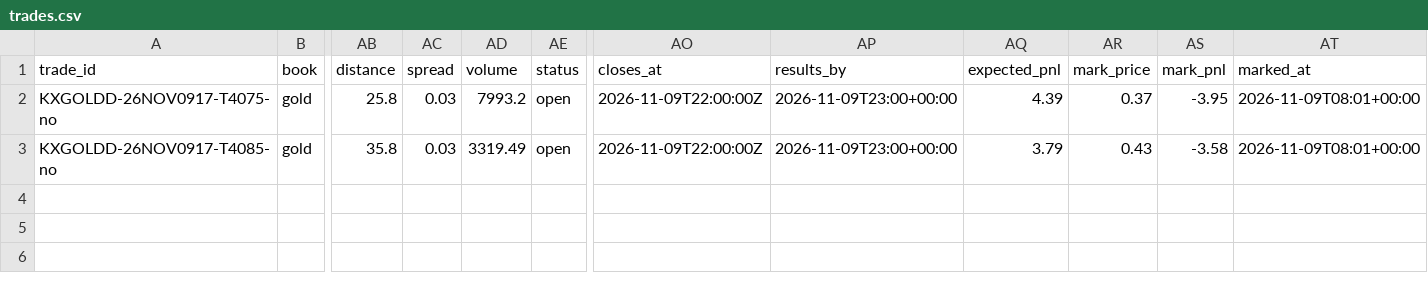
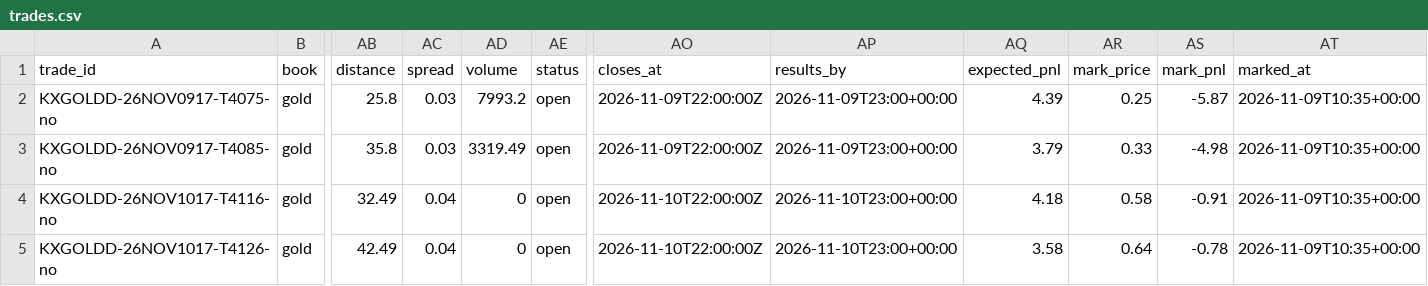
Before and after one commit to lazyloris/kalshi-analyzer, a CSV file: data/gold/trades.csv, drawn as a sheet; only a part is shown, gaps mark what is left out; rows hold the shown columns only; the diff names each change by its address in the sheet, - before the commit and + after, or states it on an @@ line.

```diff
--- a/data/gold/trades.csv
+++ b/data/gold/trades.csv
-AR2 (mark_price): 0.37
+AR2 (mark_price): 0.25
-AS2 (mark_pnl): -3.95
+AS2 (mark_pnl): -5.87
-AT2:AT3 (marked_at): 2026-11-09T08:01+00:00
+AT2:AT3 (marked_at): 2026-11-09T10:35+00:00
-AR3 (mark_price): 0.43
+AR3 (mark_price): 0.33
-AS3 (mark_pnl): -3.58
+AS3 (mark_pnl): -4.98
+row 4: KXGOLDD-26NOV1017-T4116-no | gold | 32.49 | 0.04 | 0 | open | 2026-11-10T22:00:00Z | 2026-11-10T23:00+00:00 | 4.18 | 0.58 | -0.91 | 2026-11-09T10:35+00:00
+row 5: KXGOLDD-26NOV1017-T4126-no | gold | 42.49 | 0.04 | 0 | open | 2026-11-10T22:00:00Z | 2026-11-10T23:00+00:00 | 3.58 | 0.64 | -0.78 | 2026-11-09T10:35+00:00
```
Also changed, not shown: data/bitcoin/trades.csv, data/weather_high/forecasts.csv, 37 other files.
